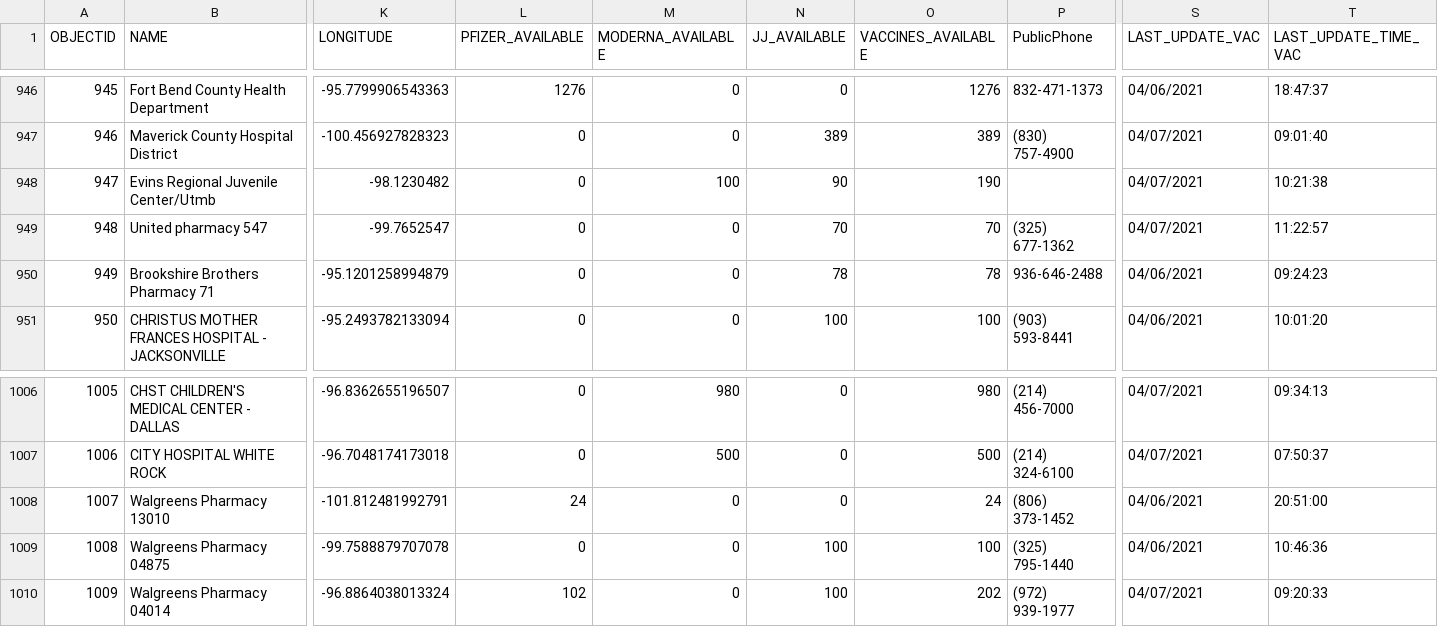
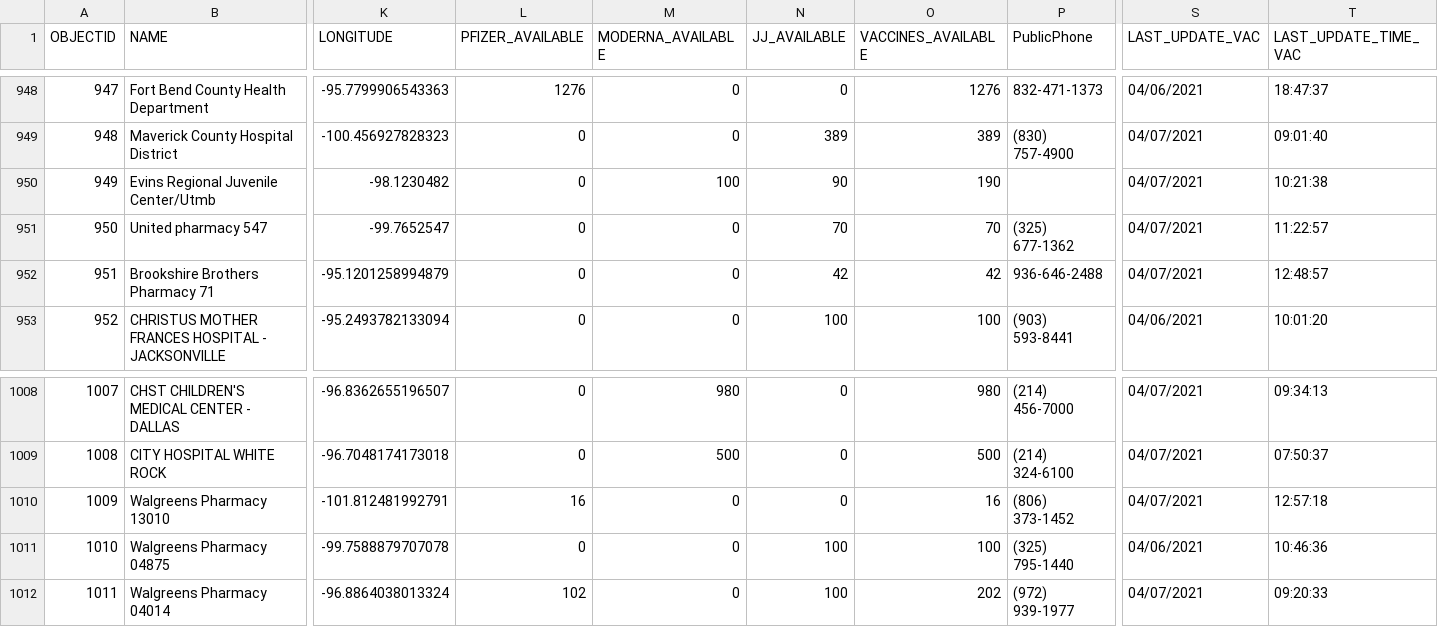
Before and after one commit to rdmurphy/tx-covid-vaccine-data, a CSV file: providers/latest.csv, drawn as a sheet; only a part is shown, gaps mark what is left out; addresses are those after the commit; the diff covers the shown part only; the diff names each change by its address in the sheet, - before the commit and + after, or states it on an @@ line.

```diff
--- a/providers/latest.csv
+++ b/providers/latest.csv
@@ column A (OBJECTID) renumbered from row 3 down @@
-N952 (JJ_AVAILABLE): 78
+N952 (JJ_AVAILABLE): 42
-O952 (VACCINES_AVAILABLE): 78
+O952 (VACCINES_AVAILABLE): 42
-S952 (LAST_UPDATE_VAC): 04/06/2021
+S952 (LAST_UPDATE_VAC): 04/07/2021
-T952 (LAST_UPDATE_TIME_VAC): 09:24:23
+T952 (LAST_UPDATE_TIME_VAC): 12:48:57
-L1010 (PFIZER_AVAILABLE): 24
+L1010 (PFIZER_AVAILABLE): 16
-O1010 (VACCINES_AVAILABLE): 24
+O1010 (VACCINES_AVAILABLE): 16
-S1010 (LAST_UPDATE_VAC): 04/06/2021
+S1010 (LAST_UPDATE_VAC): 04/07/2021
-T1010 (LAST_UPDATE_TIME_VAC): 20:51:00
+T1010 (LAST_UPDATE_TIME_VAC): 12:57:18
```
Also changed, not shown: 4 added rows and 4 edited cells elsewhere in this file, 1 other file.
